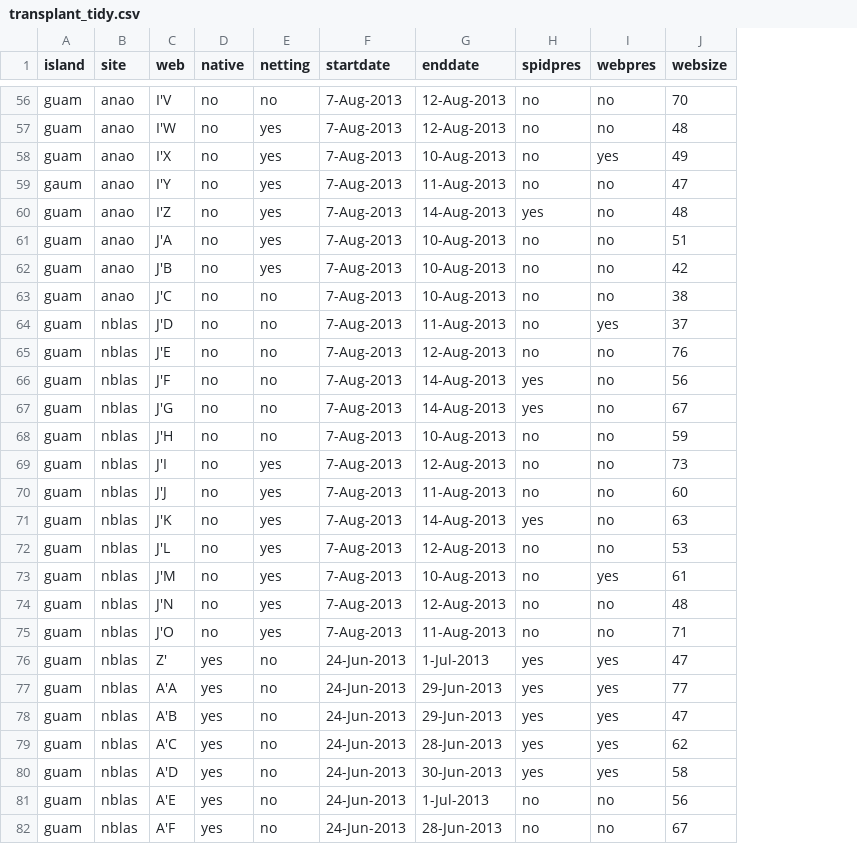
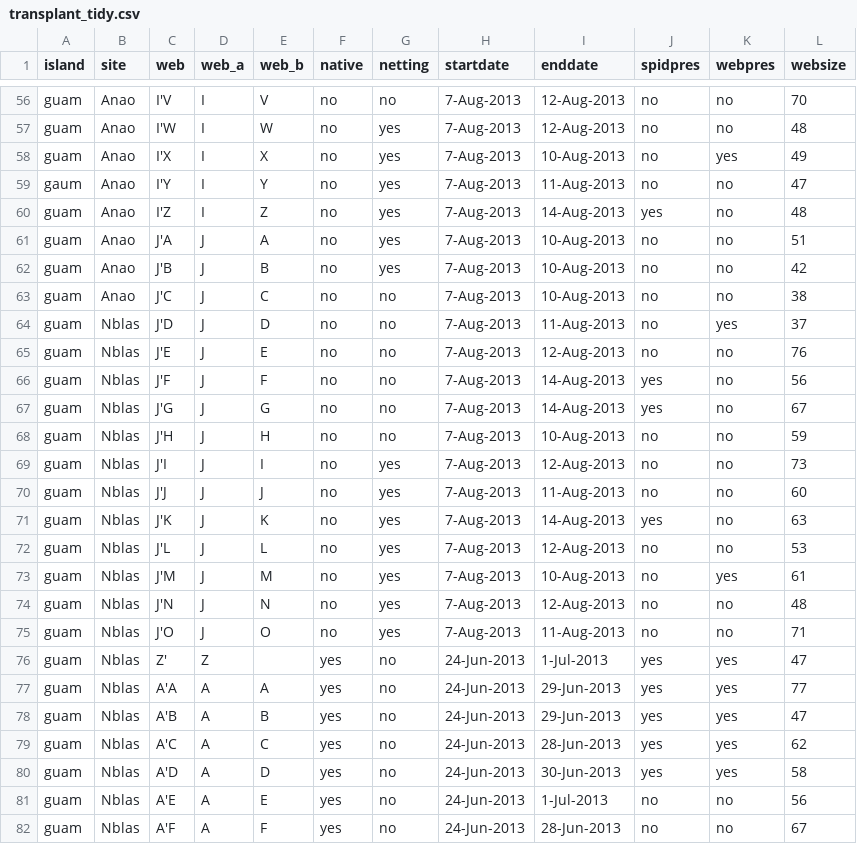
Before and after one commit to EEOB590A-Data-Science-in-R-Fall2021/CourseMaterials, a CSV file: data/tidy/transplant_tidy.csv, drawn as a sheet; only a part is shown, gaps mark what is left out; the diff covers the shown part only; the diff names each change by its address in the sheet, - before the commit and + after, or states it on an @@ line.

```diff
--- a/data/tidy/transplant_tidy.csv
+++ b/data/tidy/transplant_tidy.csv
+column D (web_a), rows 56-82: I | I | I | I | I | J | J | J | J | J | J | J | J | J | J | J | J | J | J | J | Z | A | A | A | A | A | A
+column E (web_b), rows 56-82: V | W | X | Y | Z | A | B | C | D | E | F | G | H | I | J | K | L | M | N | O |  | A | B | C | D | E | F
-B56:B63 (site): anao
+B56:B63 (site): Anao
-B64:B82 (site): nblas
+B64:B82 (site): Nblas
```
Also changed, not shown: 63 edited cells elsewhere in this file, 8 other files.
